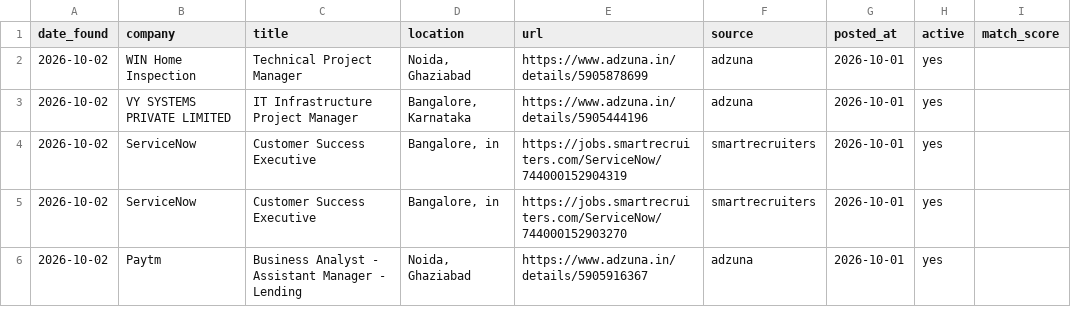
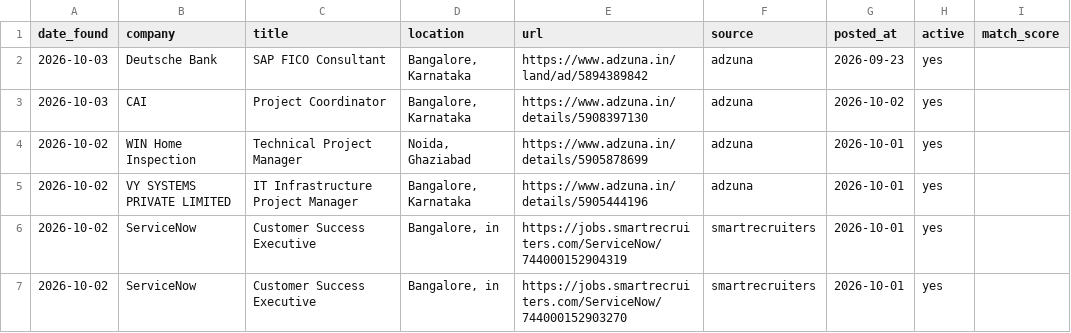
Before and after one commit to pratyushp21/job-scraper, a CSV file: data/jobs.csv, drawn as a sheet; only a part is shown; the shorter side is filled out with more unchanged rows; the diff names each change by its address in the sheet, - before the commit and + after, or states it on an @@ line.

```diff
--- a/data/jobs.csv
+++ b/data/jobs.csv
+row 2: 2026-10-03 | Deutsche Bank | SAP FICO Consultant | Bangalore, Karnataka | https://www.adzuna.in/land/ad/5894389842 | adzuna | 2026-09-23 | yes
+row 3: 2026-10-03 | CAI | Project Coordinator | Bangalore, Karnataka | https://www.adzuna.in/details/5908397130 | adzuna | 2026-10-02 | yes
```
Also changed, not shown: 1 other file.
